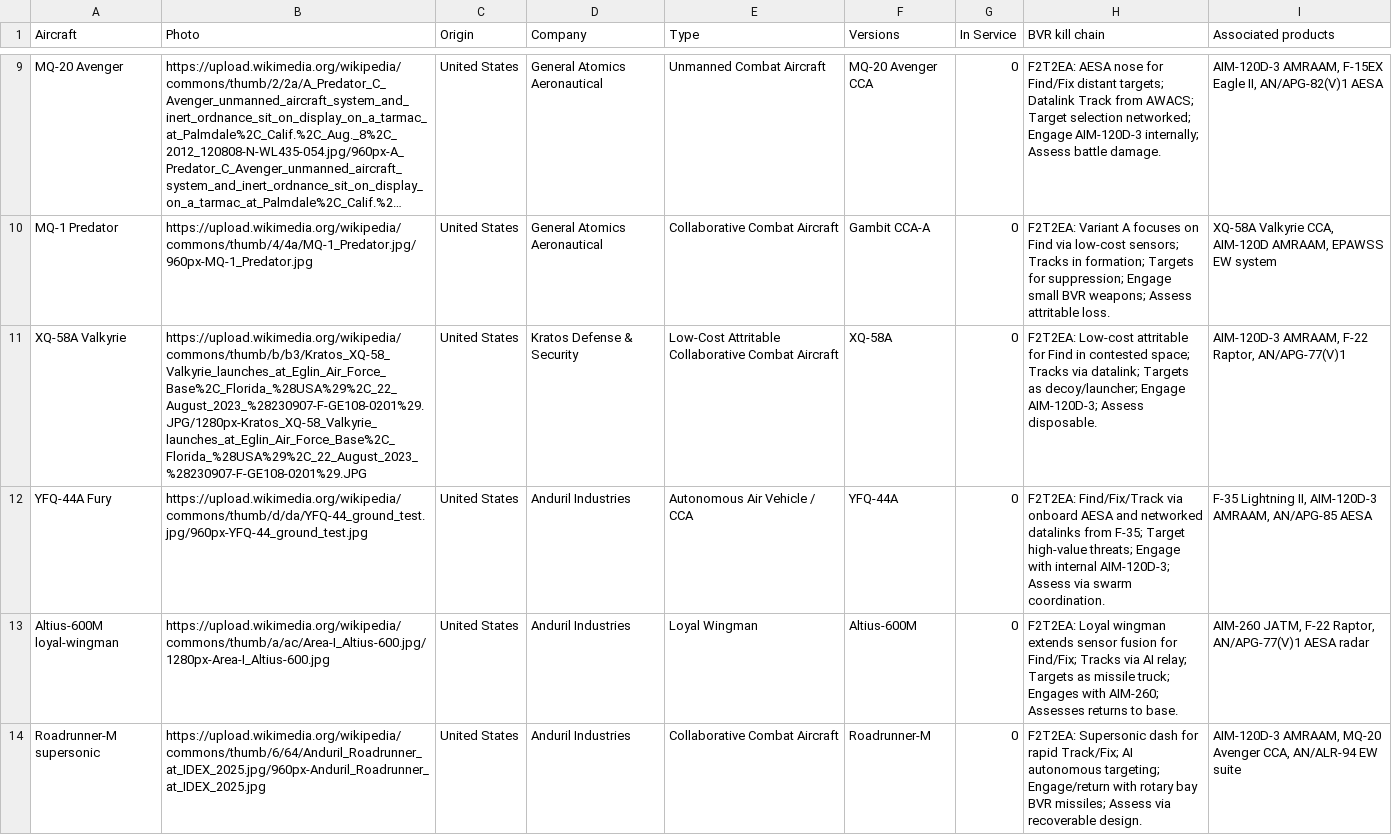
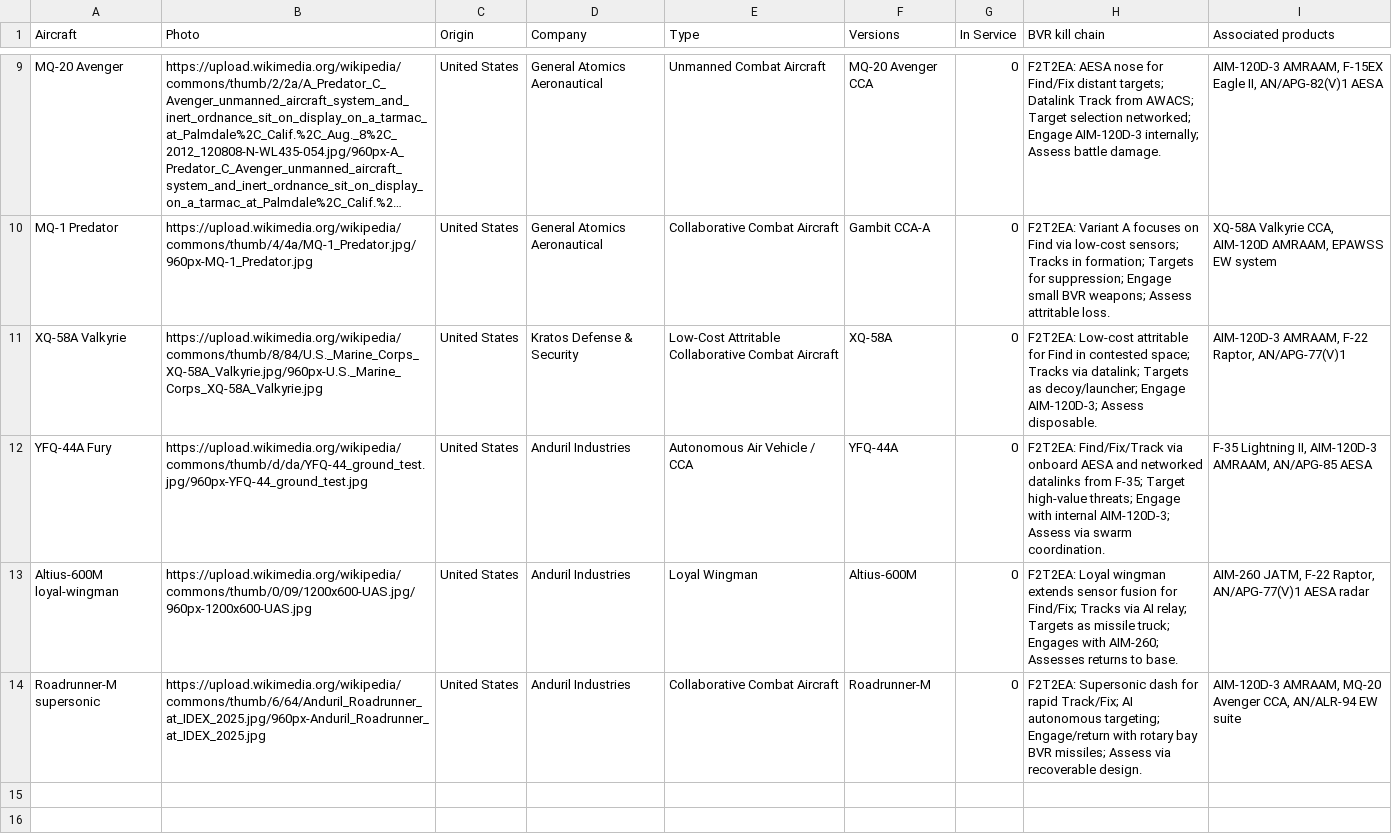
Before and after one commit to ayeeff/aircombat, a CSV file: data/us.csv, drawn as a sheet; only a part is shown, gaps mark what is left out; long unchanged cells end in …; the diff names each change by its address in the sheet, - before the commit and + after, or states it on an @@ line.

Commit message:
Update us.csv

```diff
--- a/data/us.csv
+++ b/data/us.csv
-B11 (Photo): https://upload.wikimedia.org/wikipedia/commons/thumb/b/b3/Kratos_XQ‑58_Valkyrie_launches_at_Eglin_Air_Force_Base%2C_Florida_%28USA%29%2C_22_August_2023_%28230907‑F‑GE108‑0201%29.JPG/1280px‑Kratos_XQ‑58_Valkyrie_launches_at_Eglin_Air_Force_Base%2C_Florida_%28USA%29%2C_22_August_2023_%28230907‑F‑GE108‑0201%29.JPG
+B11 (Photo): https://upload.wikimedia.org/wikipedia/commons/thumb/8/84/U.S._Marine_Corps_XQ-58A_Valkyrie.jpg/960px-U.S._Marine_Corps_XQ-58A_Valkyrie.jpg
-B13 (Photo): https://upload.wikimedia.org/wikipedia/commons/thumb/a/ac/Area-I_Altius-600.jpg/1280px-Area-I_Altius-600.jpg
+B13 (Photo): https://upload.wikimedia.org/wikipedia/commons/thumb/0/09/1200x600-UAS.jpg/960px-1200x600-UAS.jpg
```
